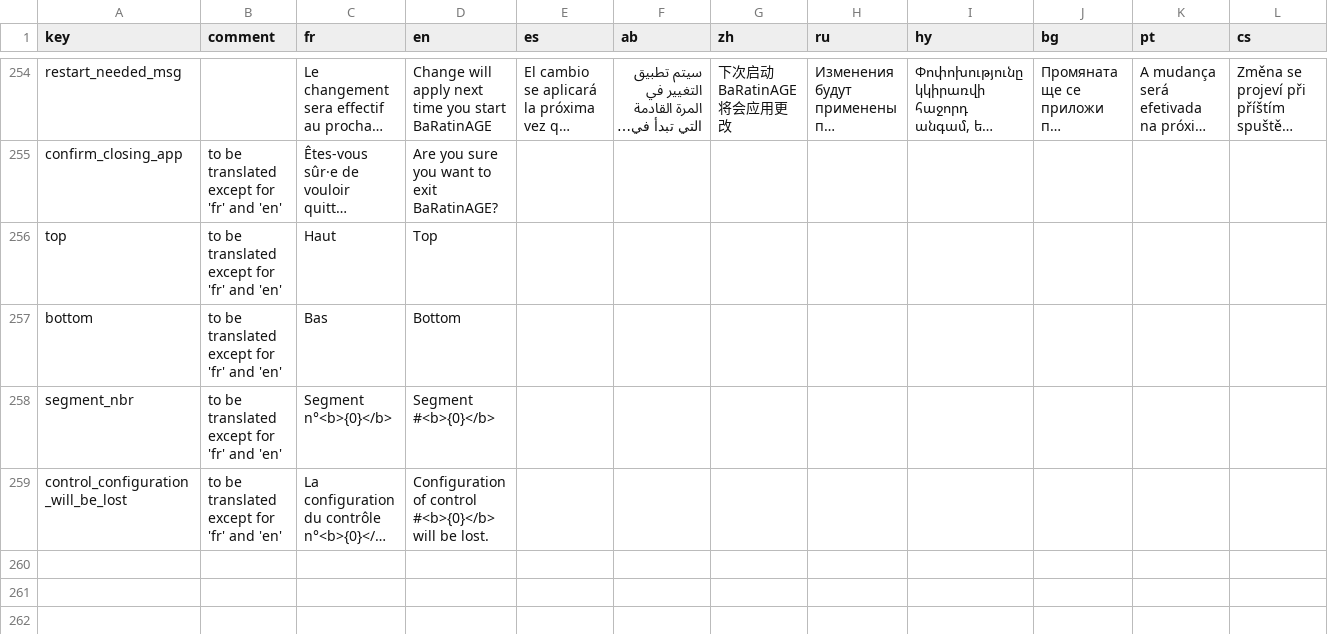
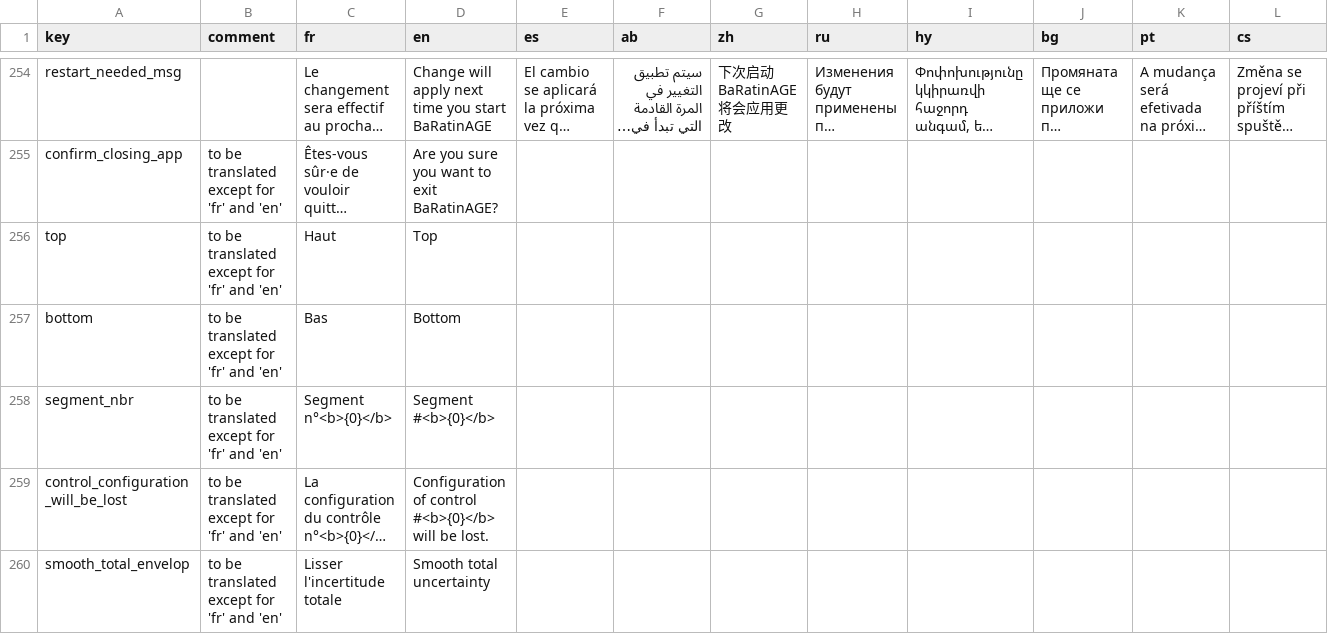
Before and after one commit to BaRatin-tools/BaRatinAGE, a CSV file: resources/i18n/translations.csv, drawn as a sheet; only a part is shown, gaps mark what is left out; long unchanged cells end in …; rows hold the shown columns only; the diff names each change by its address in the sheet, - before the commit and + after, or states it on an @@ line.

Commit message:
made total envelop smoothing only available in RC plot and optional

```diff
--- a/resources/i18n/translations.csv
+++ b/resources/i18n/translations.csv
+row 260: smooth_total_envelop | to be translated except for 'fr' and 'en' | Lisser l'incertitude totale | Smooth total uncertainty
```
Also changed, not shown: 3 other files.
